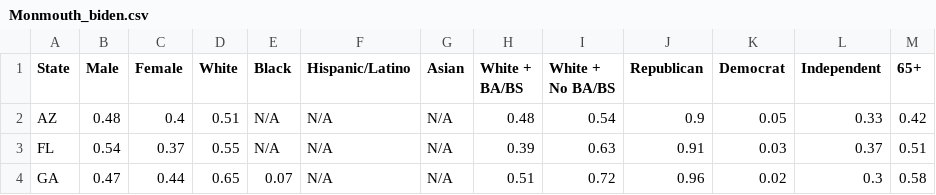
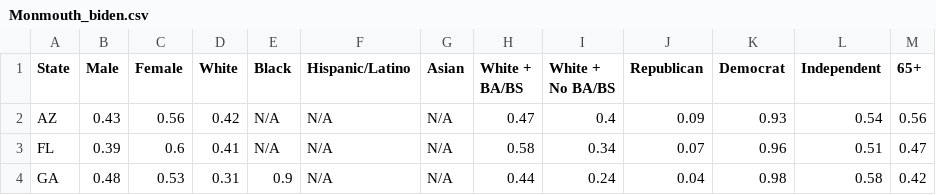
Before and after one commit to jakeypakey/ECE143, a CSV file: data/pre_election_polls/Monmouth_biden.csv, drawn as a sheet; only a part is shown; the diff covers the shown part only.

```diff
--- a/data/pre_election_polls/Monmouth_biden.csv
+++ b/data/pre_election_polls/Monmouth_biden.csv
@@ -1,4 +1,4 @@
 State,Male,Female,White,Black,Hispanic/Latino,Asian,White + BA/BS,White + No BA/BS,Republican,Democrat,Independent,65+
-AZ,0.48,0.4,0.51,N/A,N/A,N/A,0.48,0.54,0.9,0.05,0.33,0.42
-FL,0.54,0.37,0.55,N/A,N/A,N/A,0.39,0.63,0.91,0.03,0.37,0.51
-GA,0.47,0.44,0.65,0.07,N/A,N/A,0.51,0.72,0.96,0.02,0.3,0.58
+AZ,0.43,0.56,0.42,N/A,N/A,N/A,0.47,0.4,0.09,0.93,0.54,0.56
+FL,0.39,0.6,0.41,N/A,N/A,N/A,0.58,0.34,0.07,0.96,0.51,0.47
+GA,0.48,0.53,0.31,0.9,N/A,N/A,0.44,0.24,0.04,0.98,0.58,0.42
```
Also changed, not shown: 26 edited cells elsewhere in this file, data/pre_election_polls/Monmouth_trump.csv, 11 other files.
